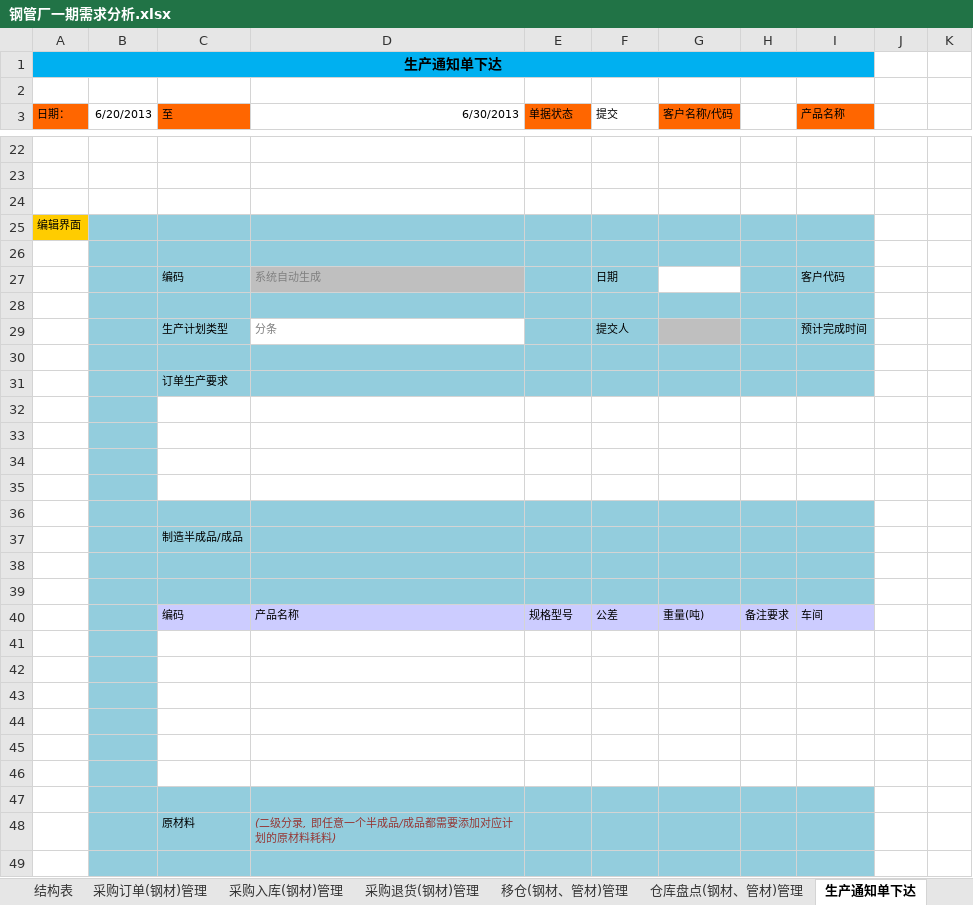
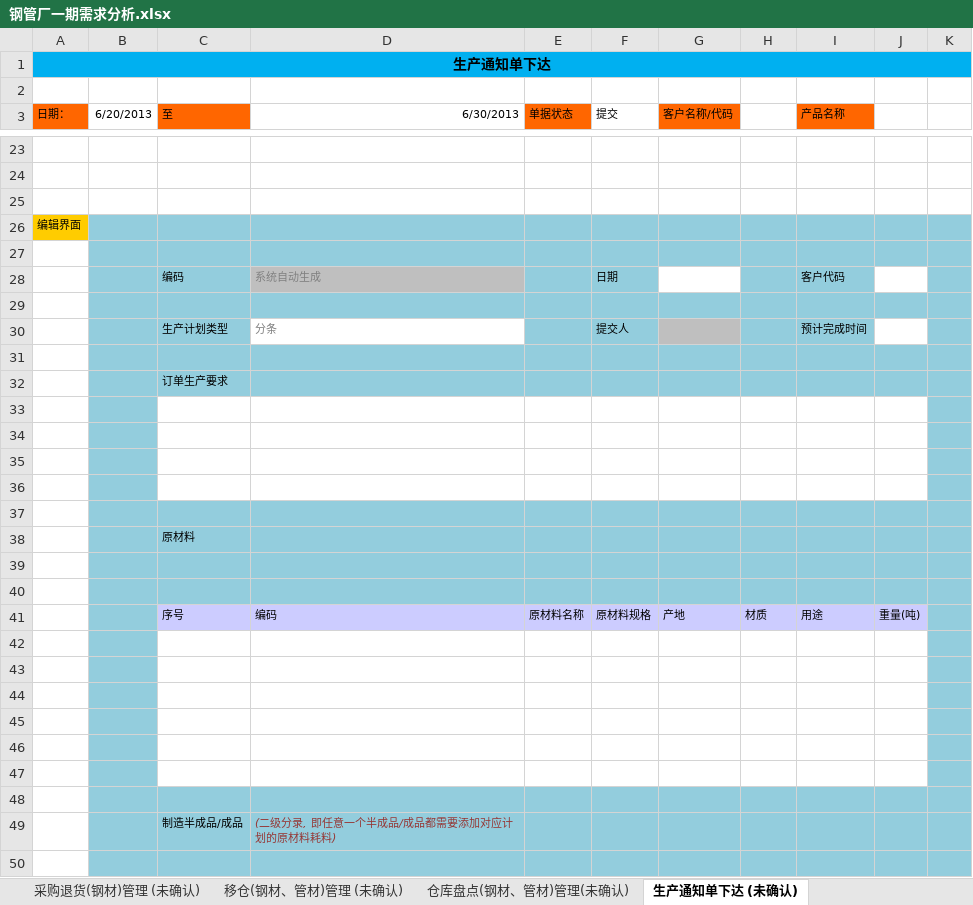
Before and after one commit to ZhangUranus/partner-fq, an Excel workbook: hot-deploy/partner/document/钢管厂一期软件开发需求/钢管厂一期需求分析.xlsx, sheet 生产通知单下达 (未确认), drawn as a sheet; only a part is shown, gaps mark what is left out; values as stored, in another font and other column widths than the file's, no borders; charts and pictures not drawn; removed rows and columns are numbered as before the commit, all else as after; the diff covers the shown part only; the diff names each change by its address in the sheet, - before the commit and + after, or states it on an @@ line.

```diff
--- a/hot-deploy/partner/document/钢管厂一期软件开发需求/钢管厂一期需求分析.xlsx (sheet 生产通知单下达 (未确认))
+++ b/hot-deploy/partner/document/钢管厂一期软件开发需求/钢管厂一期需求分析.xlsx (sheet 生产通知单下达 (未确认))
-sheet tab: 采购退货(钢材)管理
+sheet tab: 采购退货(钢材)管理 (未确认)
-sheet tab: 移仓(钢材、管材)管理
+sheet tab: 移仓(钢材、管材)管理 (未确认)
-sheet tab: 仓库盘点(钢材、管材)管理
+sheet tab: 仓库盘点(钢材、管材)管理(未确认)
-sheet tab: 生产通知单下达
+sheet tab: 生产通知单下达 (未确认)
-sheet tab: 采购订单(钢材)管理
-A1:I1 merged
+A1:K1 merged
-J1:K1 fill: none
+J1:K1 fill: #00B0F0
-J26:K27 fill: none
+J26:K27 fill: #93CDDD
-K28 fill: none
+K28 fill: #93CDDD
-J29:K29 fill: none
+J29:K29 fill: #93CDDD
-K30 fill: none
+K30 fill: #93CDDD
-J31:K32 fill: none
+J31:K32 fill: #93CDDD
-K33:K36 fill: none
+K33:K36 fill: #93CDDD
-J37:K40 fill: none
+J37:K40 fill: #93CDDD
-C38 (至): 制造半成品/成品
+C38 (至): 原材料
-row 40:  |  | 编码 | 产品名称 | 规格型号 | 公差 | 重量(吨) | 备注要求 | 车间
+row 41:  |  | 序号 | 编码 | 原材料名称 | 原材料规格 | 产地 | 材质 | 用途 | 重量(吨)
-K42:K47 fill: none
+K42:K47 fill: #93CDDD
-J48:K50 fill: none
+J48:K50 fill: #93CDDD
-C49 (至): 原材料
+C49 (至): 制造半成品/成品
```
Also changed, not shown: 12 added rows, 5 removed rows, 1 moved row, 1 edited cell and cell formats elsewhere in this sheet, sheet 销售出库(管材&材料)管理(未确认), sheet 轧制委外入库管理(未确认), sheet 返拔委外入库管理(未确认), sheet 拉管制造入库管理(未确认), sheet 分条制造入库管理(未确认), sheet 返拔委外退货管理(未确认), 17 more sheets, other sheet tabs, charts or pictures.
